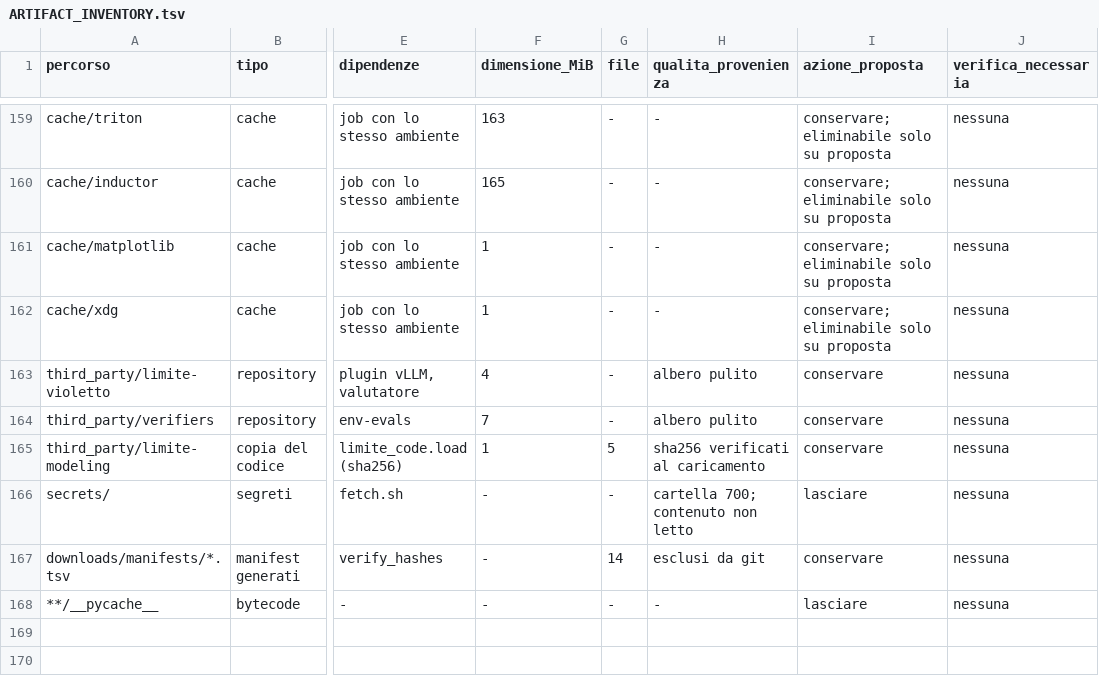
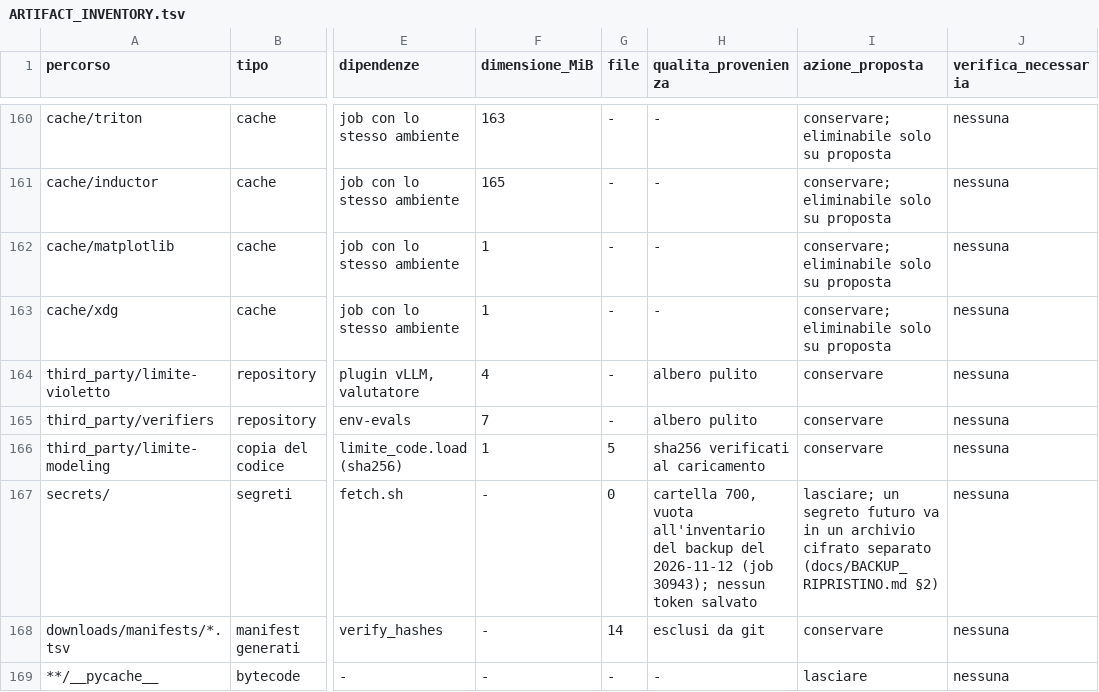
Before and after one commit to akira-n-28/vision_limite, a TSV file: docs/ARTIFACT_INVENTORY.tsv, drawn as a sheet; only a part is shown, gaps mark what is left out; addresses are those after the commit; the diff covers the shown part only; the diff names each change by its address in the sheet, - before the commit and + after, or states it on an @@ line.

```diff
--- a/docs/ARTIFACT_INVENTORY.tsv
+++ b/docs/ARTIFACT_INVENTORY.tsv
-G167 (file): -
+G167 (file): 0
-H167 (qualita_provenienza): cartella 700; contenuto non letto
+H167 (qualita_provenienza): cartella 700, vuota all'inventario del backup del 2026-11-12 (job 30943); nessun token salvato
-I167 (azione_proposta): lasciare
+I167 (azione_proposta): lasciare; un segreto futuro va in un archivio cifrato separato (docs/BACKUP_RIPRISTINO.md §2)
```
Also changed, not shown: 3 added rows elsewhere in this file, docs/REPOSITORY_INDEX.tsv, 19 other files.
